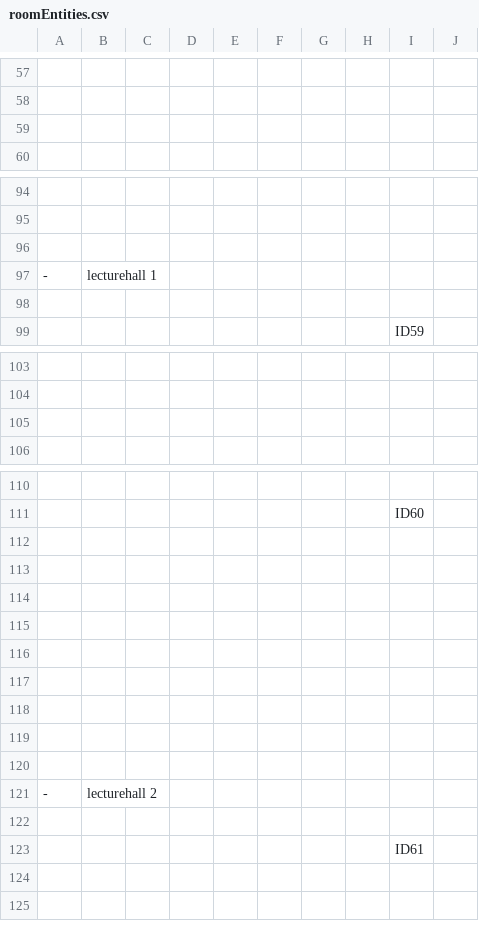
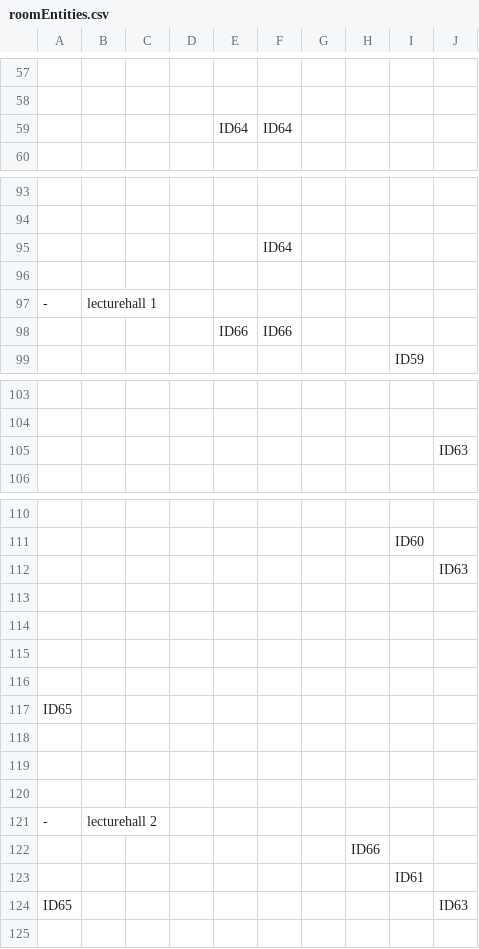
Before and after one commit to SE-ST-1-Grp-7/Zuul, a CSV file: Semesterprojekt/res/presets/roomEntities.csv, drawn as a sheet; only a part is shown, gaps mark what is left out; the diff covers the shown part only.

```diff
--- a/Semesterprojekt/res/presets/roomEntities.csv
+++ b/Semesterprojekt/res/presets/roomEntities.csv
@@ -58,3 +58,3 @@
  , , , , , , , , ,
- , , , , , , , , ,
+ , , , ,ID64 ,ID64 , , , ,
 
@@ -95,5 +94,6 @@
  , , , , , , , , ,
+ , , , , ,ID64 , , , ,
 
 -, lecturehall 1
- , , , , , , , , ,
+ , , , ,ID66 ,ID66 , , , ,
  , , , , , , , , ID59,
@@ -104,3 +104,3 @@
  , , , , , , , , ,
- , , , , , , , , ,
+ , , , , , , , , ,ID63
  , , , , , , , , ,
@@ -111,2 +111,3 @@
  , , , , , , , , ID60,
+ , , , , , , , , ,ID63
  , , , , , , , , ,
@@ -115,4 +116,3 @@
  , , , , , , , , ,
- , , , , , , , , ,
- , , , , , , , , ,
+ ID65, , , , , , , , ,
  , , , , , , , , ,
@@ -121,5 +121,5 @@
 -, lecturehall 2
- , , , , , , , , ,
+ , , , , , , ,ID66 , ,
  , , , , , , , , ID61,
- , , , , , , , , ,
+ ID65, , , , , , , , ,ID63
  , , , , , , , , ,
```
Also changed, not shown: 3 added rows, 3 removed rows and 4 edited cells elsewhere in this file, 1 other file.
